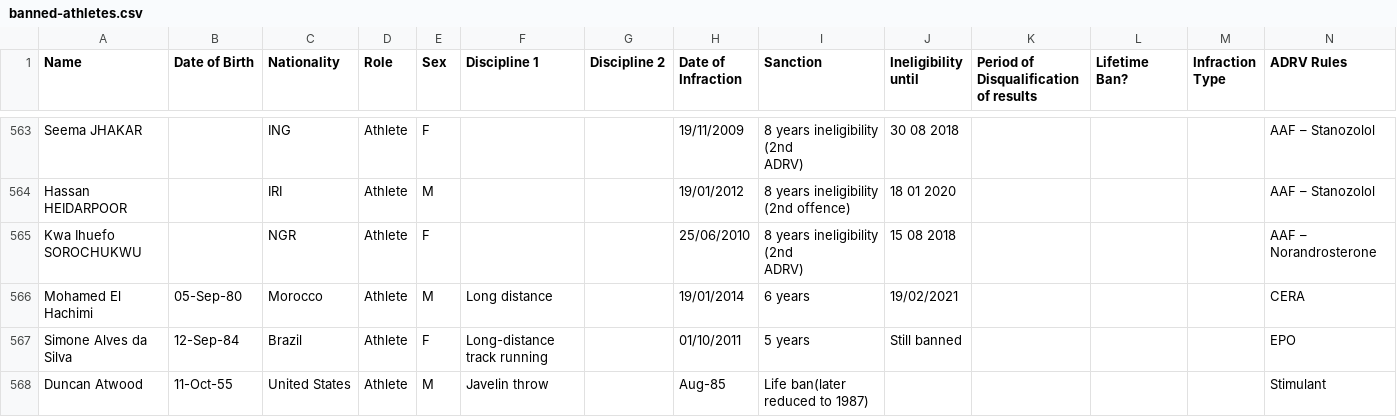
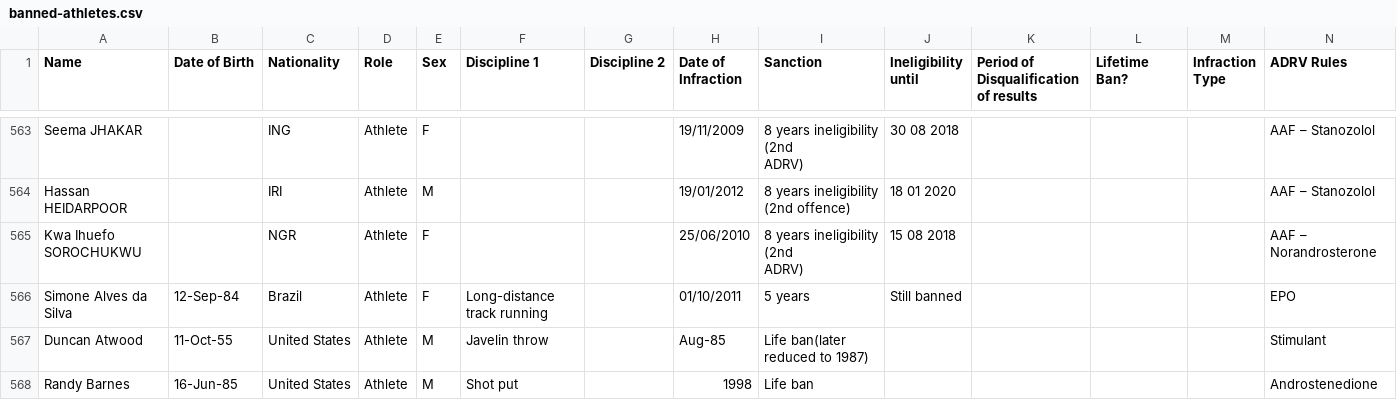
Before and after one commit to mullet1989/doping-suspensions, a CSV file: banned-athletes.csv, drawn as a sheet; only a part is shown, gaps mark what is left out; the shorter side is filled out with more unchanged rows; rows hold the shown columns only; the diff names each change by its address in the sheet, - before the commit and + after, or states it on an @@ line.

Commit message:
remove duplicate

```diff
--- a/banned-athletes.csv
+++ b/banned-athletes.csv
-row 566: Mohamed El Hachimi | 05-Sep-80 | Morocco | Athlete | M | Long distance |  | 19/01/2014 | 6 years | 19/02/2021 |  |  |  | CERA
```
